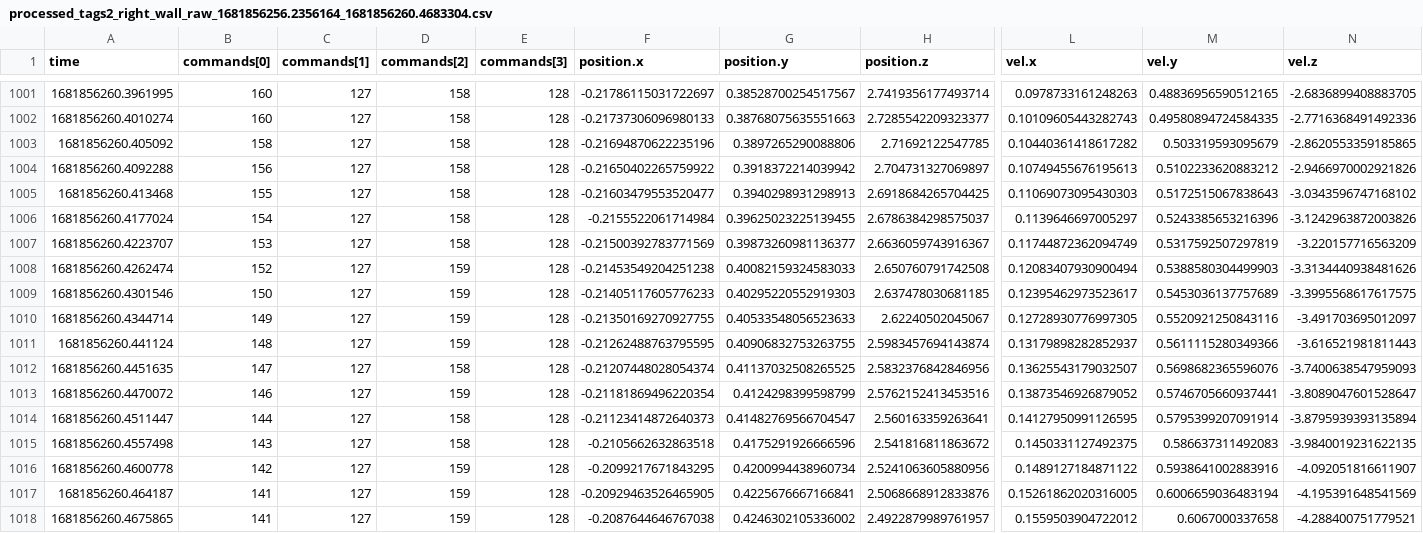
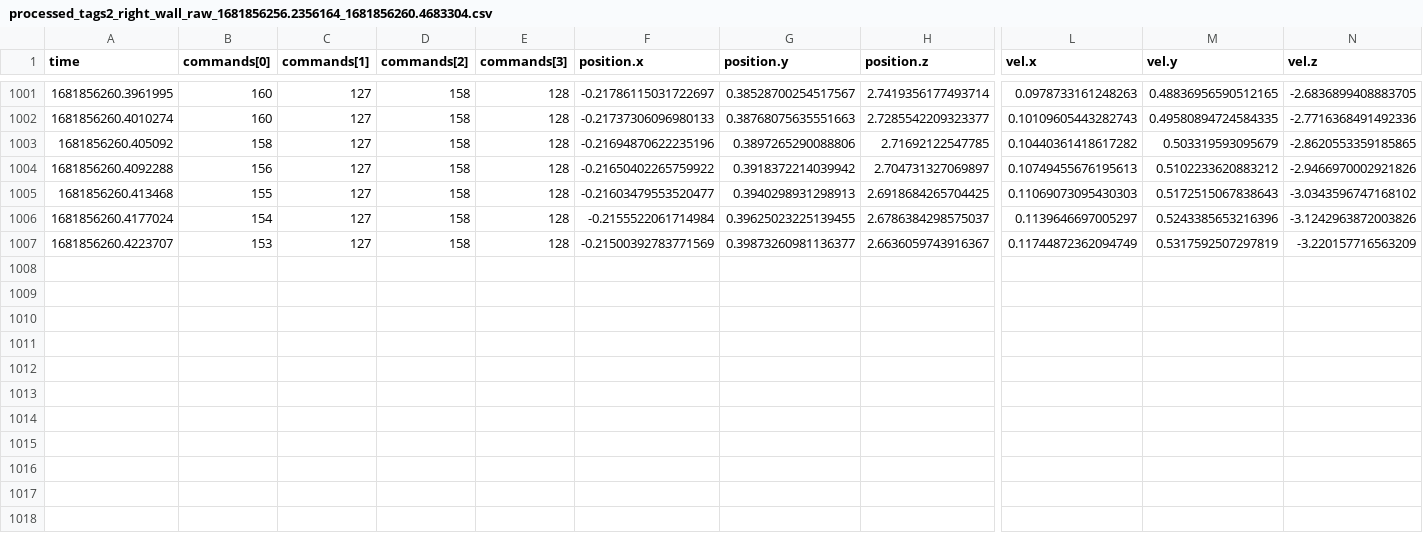
Before and after one commit to ardenk14/DroneDynamics, a CSV file: data/processed_tags2_right_wall_raw_1681856256.2356164_1681856260.4683304.csv, drawn as a sheet; only a part is shown, gaps mark what is left out; rows hold the shown columns only; the diff names each change by its address in the sheet, - before the commit and + after, or states it on an @@ line.

Commit message:
fixed some issues with loading data, more remain

```diff
--- a/data/processed_tags2_right_wall_raw_1681856256.2356164_1681856260.4683304.csv
+++ b/data/processed_tags2_right_wall_raw_1681856256.2356164_1681856260.4683304.csv
-row 1008: 1681856260.4262474 | 152 | 127 | 159 | 128 | -0.21453549204251238 | 0.40082159324583033 | 2.650760791742508 | 0.12083407930900494 | 0.5388580304499903 | -3.3134440938481626
-row 1009: 1681856260.4301546 | 150 | 127 | 159 | 128 | -0.21405117605776233 | 0.40295220552919303 | 2.637478030681185 | 0.12395462973523617 | 0.5453036137757689 | -3.3995568617617575
-row 1010: 1681856260.4344714 | 149 | 127 | 159 | 128 | -0.21350169270927755 | 0.40533548056523633 | 2.62240502045067 | 0.12728930776997305 | 0.5520921250843116 | -3.491703695012097
-row 1011: 1681856260.441124 | 148 | 127 | 159 | 128 | -0.21262488763795595 | 0.40906832753263755 | 2.5983457694143874 | 0.13179898282852937 | 0.5611115280349366 | -3.616521981811443
-row 1012: 1681856260.4451635 | 147 | 127 | 158 | 128 | -0.21207448028054374 | 0.41137032508265525 | 2.5832376842846956 | 0.13625543179032507 | 0.5698682365596076 | -3.7400638547959093
-row 1013: 1681856260.4470072 | 146 | 127 | 159 | 128 | -0.21181869496220354 | 0.4124298399598799 | 2.5762152413453516 | 0.13873546926879052 | 0.5746705660937441 | -3.8089047601528647
-row 1014: 1681856260.4511447 | 144 | 127 | 158 | 128 | -0.21123414872640373 | 0.41482769566704547 | 2.560163359263641 | 0.14127950991126595 | 0.5795399207091914 | -3.8795939393135894
-row 1015: 1681856260.4557498 | 143 | 127 | 158 | 128 | -0.2105662632863518 | 0.4175291926666596 | 2.541816811863672 | 0.1450331127492375 | 0.586637311492083 | -3.9840019231622135
-row 1016: 1681856260.4600778 | 142 | 127 | 159 | 128 | -0.2099217671843295 | 0.4200994438960734 | 2.5241063605880956 | 0.1489127184871122 | 0.5938641002883916 | -4.092051816611907
-row 1017: 1681856260.464187 | 141 | 127 | 159 | 128 | -0.20929463526465905 | 0.4225676667166841 | 2.5068668912833876 | 0.15261862020316005 | 0.6006659036483194 | -4.195391648541569
-row 1018: 1681856260.4675865 | 141 | 127 | 159 | 128 | -0.2087644646767038 | 0.4246302105336002 | 2.4922879989761957 | 0.1559503904722012 | 0.6067000337658 | -4.288400751779521
```
Also changed, not shown: 2 other files.
